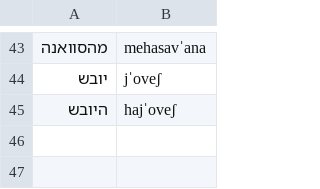
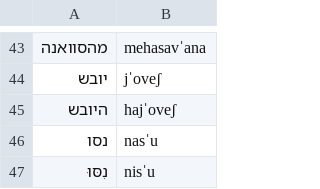
Before and after one commit to avifly123-maker/reshet-hachaim, a TSV file: tools/voice/lexicon.tsv, drawn as a sheet; only a part is shown, gaps mark what is left out; the diff names each change by its address in the sheet, - before the commit and + after, or states it on an @@ line.

```diff
--- a/tools/voice/lexicon.tsv
+++ b/tools/voice/lexicon.tsv
+row 46: נסו | nasˈu
+row 47: נִסּוּ | nisˈu
```
Also changed, not shown: 50 other files.
